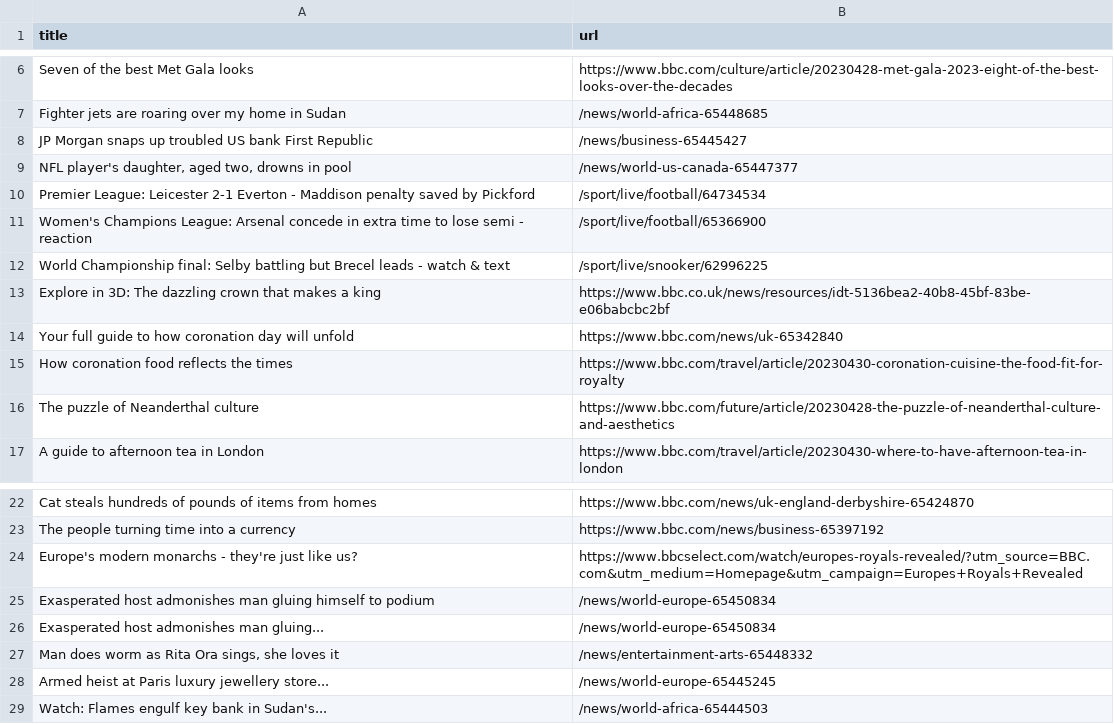
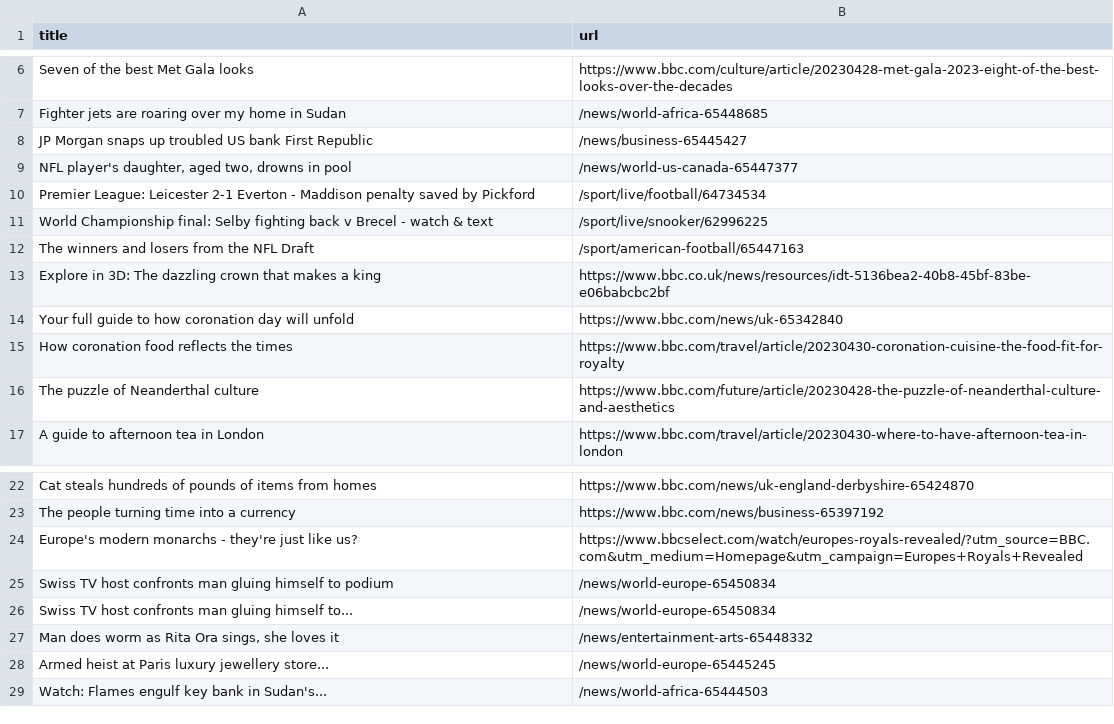
Before and after one commit to Danihisp/automatic-scraper-bbc-main, a CSV file: bbc.csv, drawn as a sheet; only a part is shown, gaps mark what is left out.

```diff
--- a/bbc.csv
+++ b/bbc.csv
@@ -10,4 +10,4 @@ JP Morgan snaps up troubled US bank First Republic,/news/business-65445427
 Premier League: Leicester 2-1 Everton - Maddison penalty saved by Pickford,/sport/live/football/64734534
-Women's Champions League: Arsenal concede in extra time to lose semi - reaction,/sport/live/football/65366900
-World Championship final: Selby battling but Brecel leads - watch & text,/sport/live/snooker/62996225
+World Championship final: Selby fighting back v Brecel - watch & text,/sport/live/snooker/62996225
+The winners and losers from the NFL Draft,/sport/american-football/65447163
 Explore in 3D: The dazzling crown that makes a king,https://www.bbc.co.uk/news/resources/idt-5136bea2-40b8-45bf-83be-e06babcbc2bf
@@ -24,4 +24,4 @@ The people turning time into a currency,https://www.bbc.com/news/business-653971
 Europe's modern monarchs - they're just like us?,https://www.bbcselect.com/watch/europes-royals-revealed/?utm_source=BBC.com&utm_medium=Homepage&utm_campaign=Europes+Royals+Revealed
-Exasperated host admonishes man gluing himself to podium,/news/world-europe-65450834
-Exasperated host admonishes man gluing...,/news/world-europe-65450834
+Swiss TV host confronts man gluing himself to podium,/news/world-europe-65450834
+Swiss TV host confronts man gluing himself to...,/news/world-europe-65450834
 "Man does worm as Rita Ora sings, she loves it",/news/entertainment-arts-65448332
```
